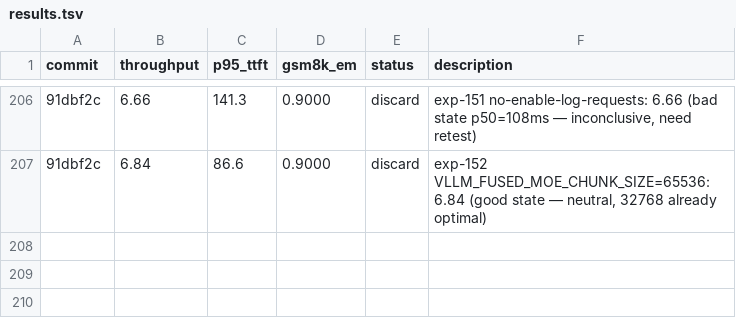
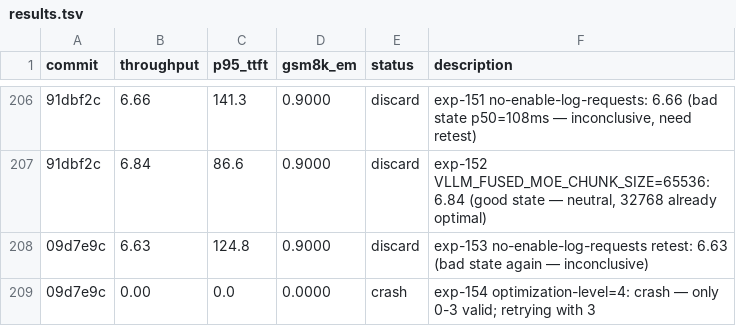
Before and after one commit to bkates-cw/autoinference, a TSV file: results.tsv, drawn as a sheet; only a part is shown, gaps mark what is left out; the diff names each change by its address in the sheet, - before the commit and + after, or states it on an @@ line.

Commit message:
Record exp-153/154; submit exp-155 (opt-level=3) and exp-156 (no-log-req retest)

```diff
--- a/results.tsv
+++ b/results.tsv
+row 208: 09d7e9c | 6.63 | 124.8 | 0.9000 | discard | exp-153 no-enable-log-requests retest: 6.63 (bad state again — inconclusive)
+row 209: 09d7e9c | 0.00 | 0.0 | 0.0000 | crash | exp-154 optimization-level=4: crash — only 0-3 valid; retrying with 3
```
